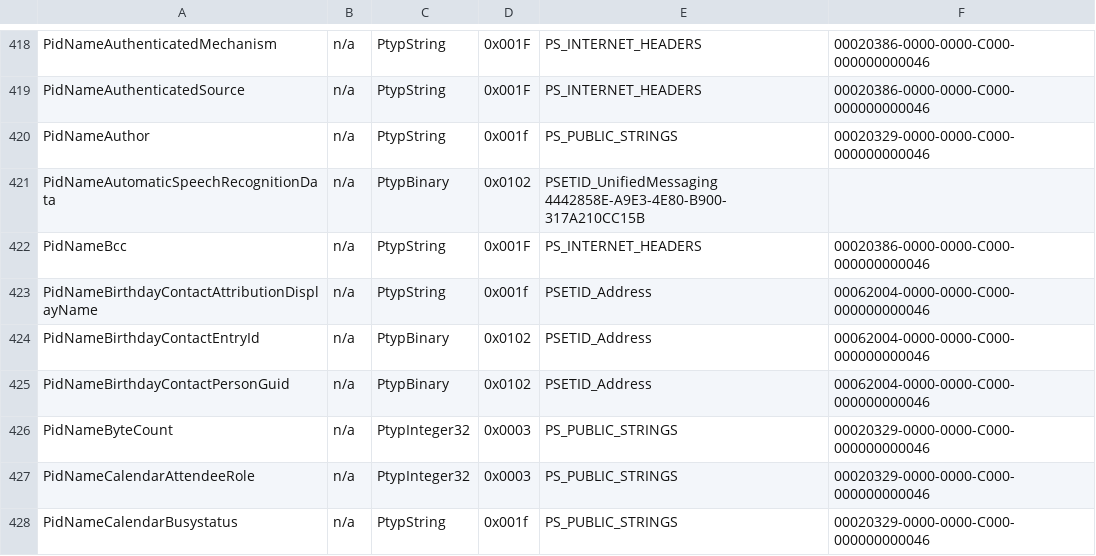
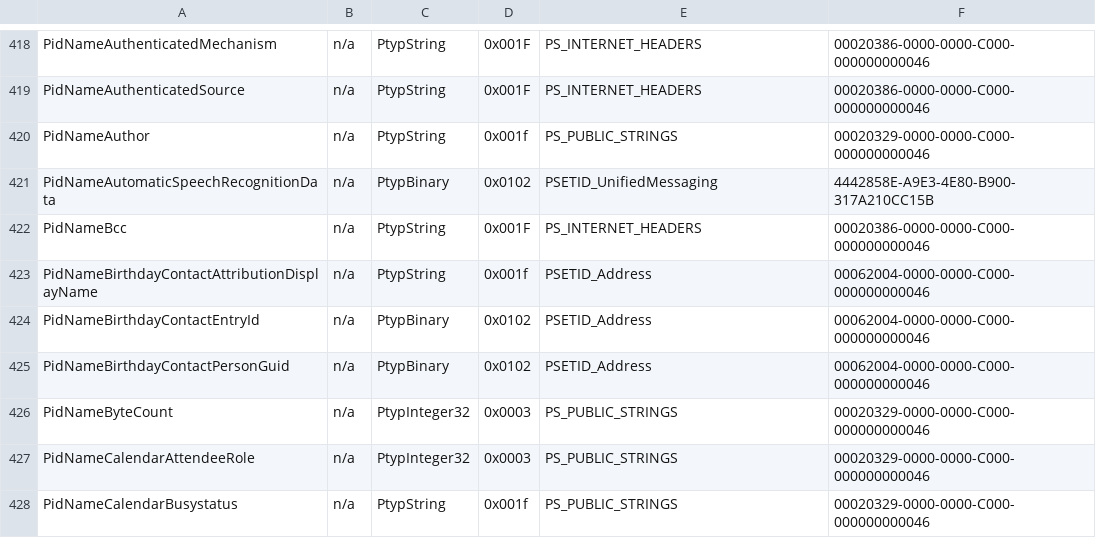
Before and after one commit to Jmcleodfoss/pstreader, a CSV file: extras/properties.csv, drawn as a sheet; only a part is shown, gaps mark what is left out.

Commit message:
Add missing comman

```diff
--- a/extras/properties.csv
+++ b/extras/properties.csv
@@ -420,3 +420,3 @@ PidNameAuthenticatedSource,n/a,PtypString,0x001F,PS_INTERNET_HEADERS,00020386-00
 PidNameAuthor,n/a,PtypString,0x001f,PS_PUBLIC_STRINGS,00020329-0000-0000-C000-000000000046
-PidNameAutomaticSpeechRecognitionData,n/a,PtypBinary,0x0102,PSETID_UnifiedMessaging 4442858E-A9E3-4E80-B900-317A210CC15B
+PidNameAutomaticSpeechRecognitionData,n/a,PtypBinary,0x0102,PSETID_UnifiedMessaging,4442858E-A9E3-4E80-B900-317A210CC15B
 PidNameBcc,n/a,PtypString,0x001F,PS_INTERNET_HEADERS,00020386-0000-0000-C000-000000000046
```
